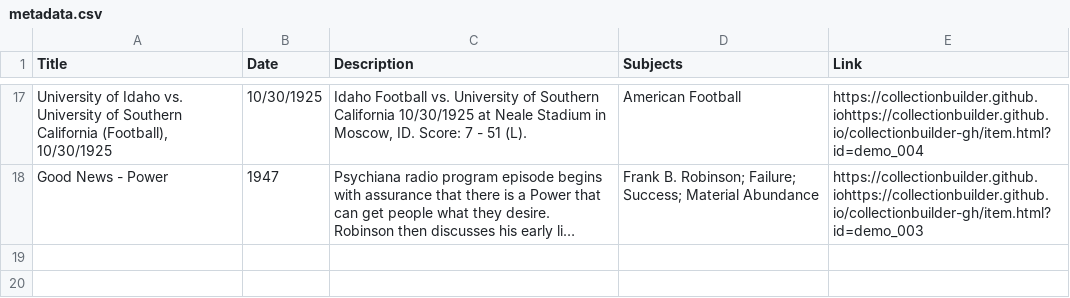
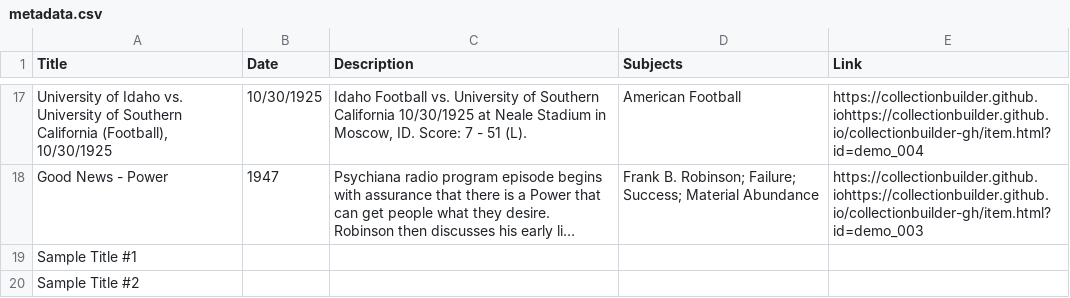
Before and after one commit to chrisdaaz/branching, a CSV file: metadata.csv, drawn as a sheet; only a part is shown, gaps mark what is left out; long unchanged cells end in …; the diff names each change by its address in the sheet, - before the commit and + after, or states it on an @@ line.

Commit message:
edits to titles

```diff
--- a/metadata.csv
+++ b/metadata.csv
+row 19: Sample Title #1
+row 20: Sample Title #2
```
